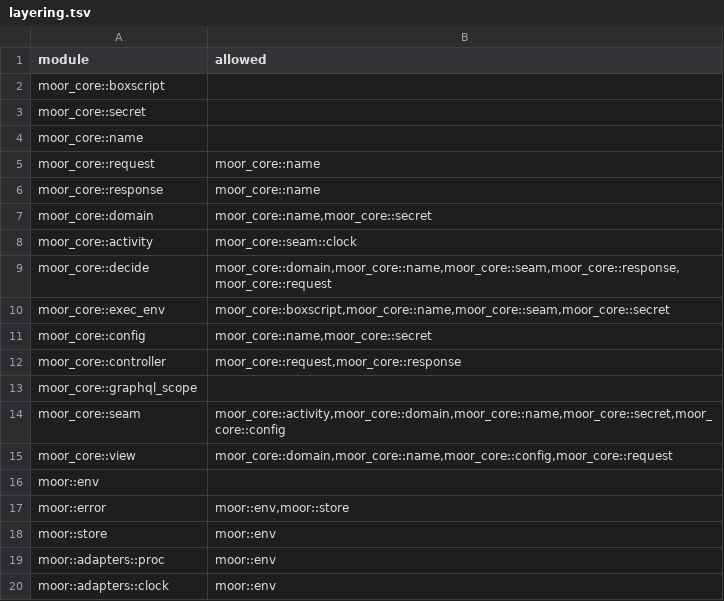
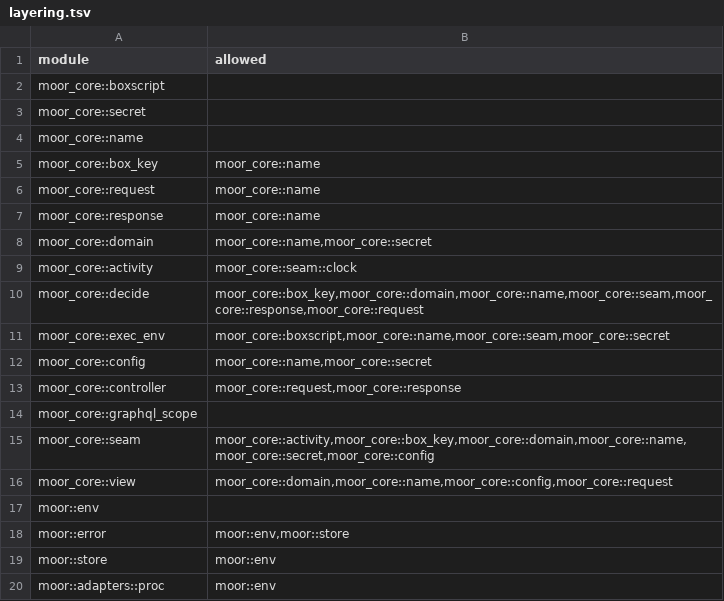
Before and after one commit to IniZio/moor, a TSV file: tools/layering.tsv, drawn as a sheet; only a part is shown; the shorter side is filled out with more unchanged rows.

Commit message:
feat(core): derive Box slugs, dirs, proof paths and branches from BoxKey

```diff
--- a/tools/layering.tsv
+++ b/tools/layering.tsv
@@ -4,2 +4,3 @@ moor_core::secret
 moor_core::name	
+moor_core::box_key	moor_core::name
 moor_core::request	moor_core::name
@@ -8,3 +9,3 @@ moor_core::domain	moor_core::name,moor_core::secret
 moor_core::activity	moor_core::seam::clock
-moor_core::decide	moor_core::domain,moor_core::name,moor_core::seam,moor_core::response,moor_core::request
+moor_core::decide	moor_core::box_key,moor_core::domain,moor_core::name,moor_core::seam,moor_core::response,moor_core::request
 moor_core::exec_env	moor_core::boxscript,moor_core::name,moor_core::seam,moor_core::secret
@@ -13,3 +14,3 @@ moor_core::controller	moor_core::request,moor_core::response
 moor_core::graphql_scope	
-moor_core::seam	moor_core::activity,moor_core::domain,moor_core::name,moor_core::secret,moor_core::config
+moor_core::seam	moor_core::activity,moor_core::box_key,moor_core::domain,moor_core::name,moor_core::secret,moor_core::config
 moor_core::view	moor_core::domain,moor_core::name,moor_core::config,moor_core::request
```
Also changed, not shown: 3 other files.
